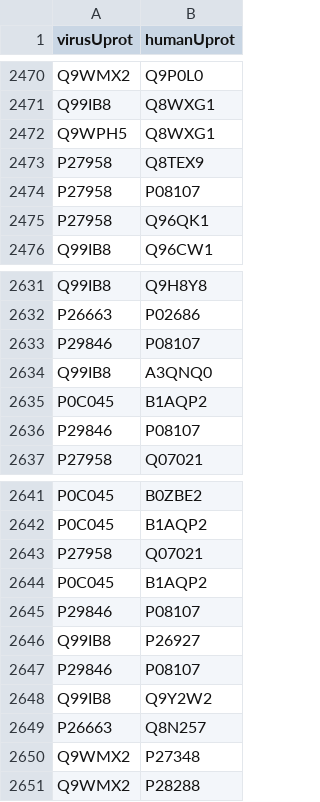
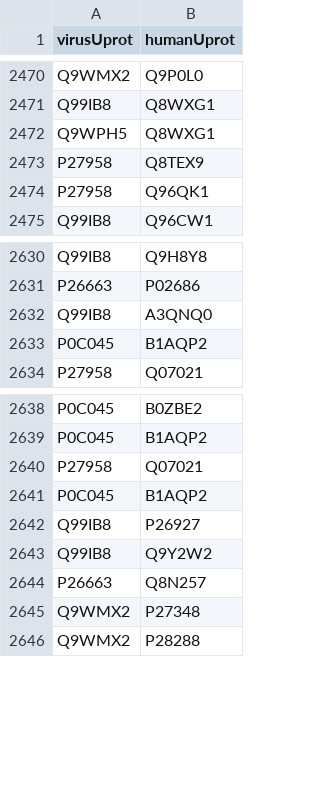
Before and after one commit to christian-rncl/cmsc499a-s2019, a CSV file: data_processing/hepc/hepc_interactions_full.csv, drawn as a sheet; only a part is shown, gaps mark what is left out.

```diff
--- a/data_processing/hepc/hepc_interactions_full.csv
+++ b/data_processing/hepc/hepc_interactions_full.csv
@@ -2473,3 +2473,2 @@ Q9WPH5,Q8WXG1
 P27958,Q8TEX9
-P27958,P08107
 P27958,Q96QK1
@@ -2632,6 +2631,4 @@ Q99IB8,Q9H8Y8
 P26663,P02686
-P29846,P08107
 Q99IB8,A3QNQ0
 P0C045,B1AQP2
-P29846,P08107
 P27958,Q07021
@@ -2644,5 +2641,3 @@ P27958,Q07021
 P0C045,B1AQP2
-P29846,P08107
 Q99IB8,P26927
-P29846,P08107
 Q99IB8,Q9Y2W2
```
Also changed, not shown: data_processing/ebola/ebola_interactions_full.csv, data_processing/ebola/ebola_train.csv, 29 other files.
